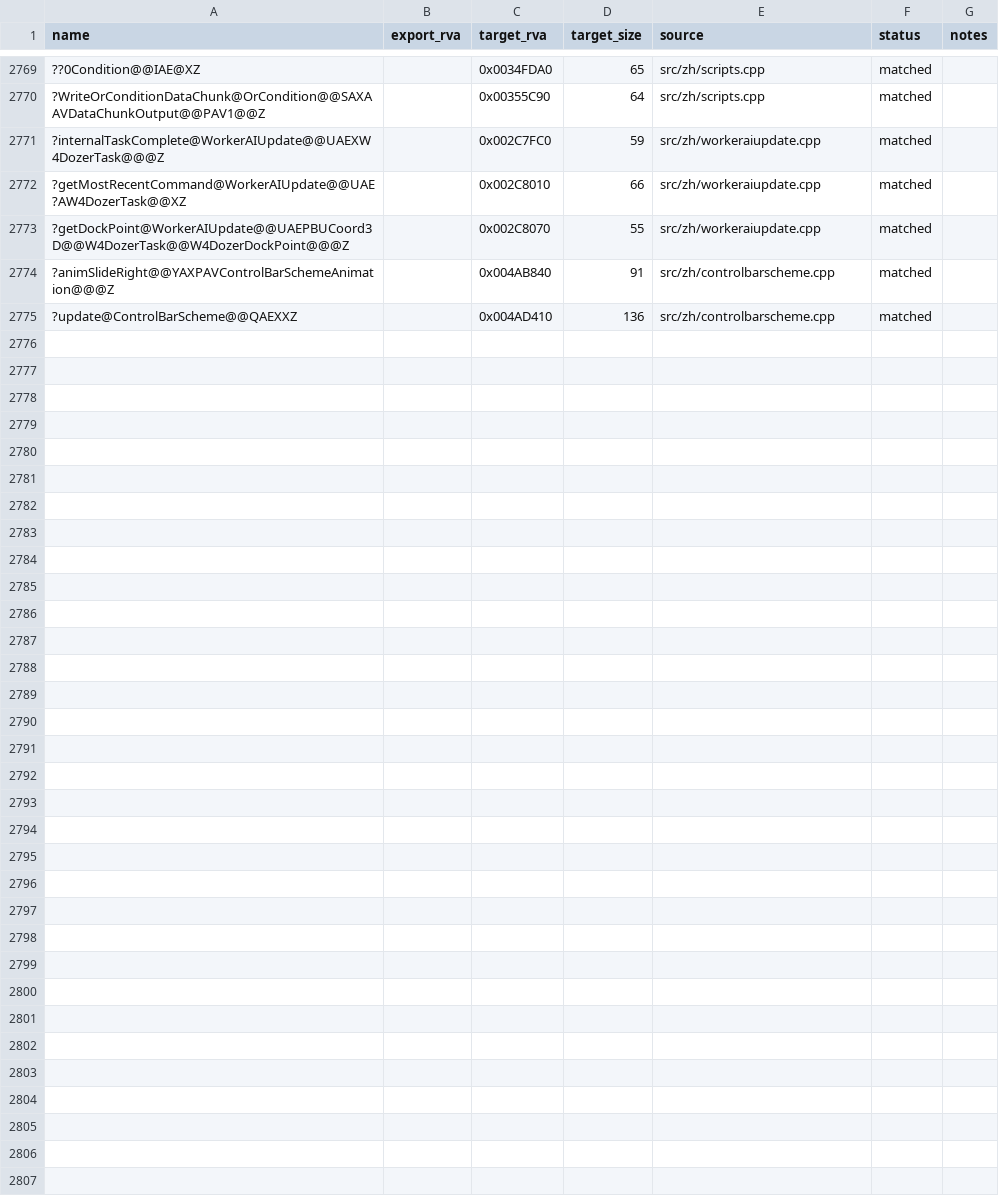
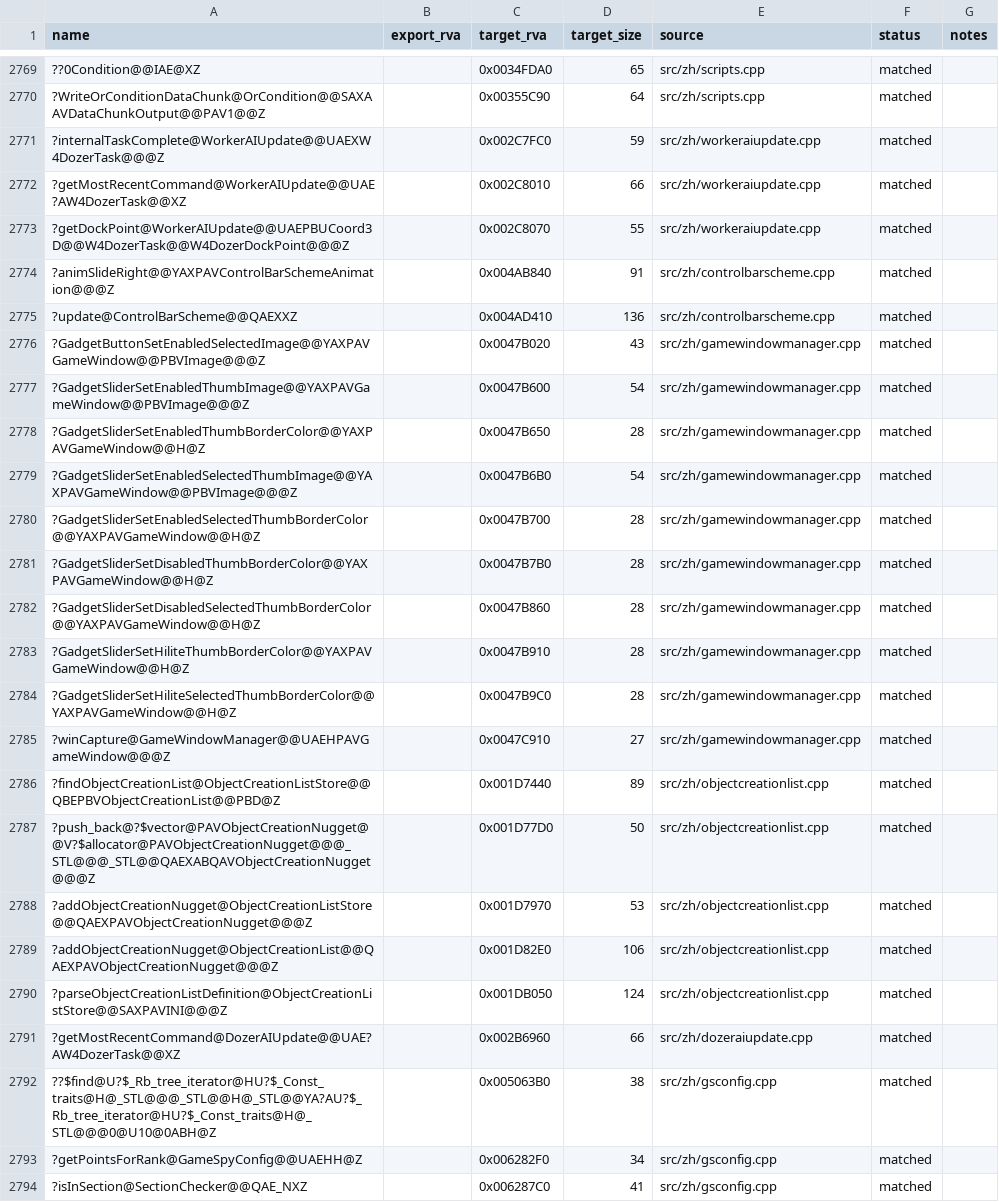
Before and after one commit to dginovker/Open-BFME, a CSV file: reverse/functions.csv, drawn as a sheet; only a part is shown, gaps mark what is left out; the diff names each change by its address in the sheet, - before the commit and + after, or states it on an @@ line.

Commit message:
Land GameWindowManager, ObjectCreationList, DozerAIUpdate, GSConfig from GeneralsMD (19 functions)

```diff
--- a/reverse/functions.csv
+++ b/reverse/functions.csv
+row 2776: ?GadgetButtonSetEnabledSelectedImage@@YAXPAVGameWindow@@PBVImage@@@Z |  | 0x0047B020 | 43 | src/zh/gamewindowmanager.cpp | matched
+row 2777: ?GadgetSliderSetEnabledThumbImage@@YAXPAVGameWindow@@PBVImage@@@Z |  | 0x0047B600 | 54 | src/zh/gamewindowmanager.cpp | matched
+row 2778: ?GadgetSliderSetEnabledThumbBorderColor@@YAXPAVGameWindow@@H@Z |  | 0x0047B650 | 28 | src/zh/gamewindowmanager.cpp | matched
+row 2779: ?GadgetSliderSetEnabledSelectedThumbImage@@YAXPAVGameWindow@@PBVImage@@@Z |  | 0x0047B6B0 | 54 | src/zh/gamewindowmanager.cpp | matched
+row 2780: ?GadgetSliderSetEnabledSelectedThumbBorderColor@@YAXPAVGameWindow@@H@Z |  | 0x0047B700 | 28 | src/zh/gamewindowmanager.cpp | matched
+row 2781: ?GadgetSliderSetDisabledThumbBorderColor@@YAXPAVGameWindow@@H@Z |  | 0x0047B7B0 | 28 | src/zh/gamewindowmanager.cpp | matched
+row 2782: ?GadgetSliderSetDisabledSelectedThumbBorderColor@@YAXPAVGameWindow@@H@Z |  | 0x0047B860 | 28 | src/zh/gamewindowmanager.cpp | matched
+row 2783: ?GadgetSliderSetHiliteThumbBorderColor@@YAXPAVGameWindow@@H@Z |  | 0x0047B910 | 28 | src/zh/gamewindowmanager.cpp | matched
+row 2784: ?GadgetSliderSetHiliteSelectedThumbBorderColor@@YAXPAVGameWindow@@H@Z |  | 0x0047B9C0 | 28 | src/zh/gamewindowmanager.cpp | matched
+row 2785: ?winCapture@GameWindowManager@@UAEHPAVGameWindow@@@Z |  | 0x0047C910 | 27 | src/zh/gamewindowmanager.cpp | matched
+row 2786: ?findObjectCreationList@ObjectCreationListStore@@QBEPBVObjectCreationList@@PBD@Z |  | 0x001D7440 | 89 | src/zh/objectcreationlist.cpp | matched
+row 2787: ?push_back@?$vector@PAVObjectCreationNugget@@V?$allocator@PAVObjectCreationNugget@@@_STL@@@_STL@@QAEXABQAVObjectCreationNugget@@@Z |  | 0x001D77D0 | 50 | src/zh/objectcreationlist.cpp | matched
+row 2788: ?addObjectCreationNugget@ObjectCreationListStore@@QAEXPAVObjectCreationNugget@@@Z |  | 0x001D7970 | 53 | src/zh/objectcreationlist.cpp | matched
+row 2789: ?addObjectCreationNugget@ObjectCreationList@@QAEXPAVObjectCreationNugget@@@Z |  | 0x001D82E0 | 106 | src/zh/objectcreationlist.cpp | matched
+row 2790: ?parseObjectCreationListDefinition@ObjectCreationListStore@@SAXPAVINI@@@Z |  | 0x001DB050 | 124 | src/zh/objectcreationlist.cpp | matched
+row 2791: ?getMostRecentCommand@DozerAIUpdate@@UAE?AW4DozerTask@@XZ |  | 0x002B6960 | 66 | src/zh/dozeraiupdate.cpp | matched
+row 2792: ??$find@U?$_Rb_tree_iterator@HU?$_Const_traits@H@_STL@@@_STL@@H@_STL@@YA?AU?$_Rb_tree_iterator@HU?$_Const_traits@H@_STL@@@0@U10@0ABH@Z |  | 0x005063B0 | 38 | src/zh/gsconfig.cpp | matched
+row 2793: ?getPointsForRank@GameSpyConfig@@UAEHH@Z |  | 0x006282F0 | 34 | src/zh/gsconfig.cpp | matched
+row 2794: ?isInSection@SectionChecker@@QAE_NXZ |  | 0x006287C0 | 41 | src/zh/gsconfig.cpp | matched
```
Also changed, not shown: reverse/symbols.csv, 4 other files.
